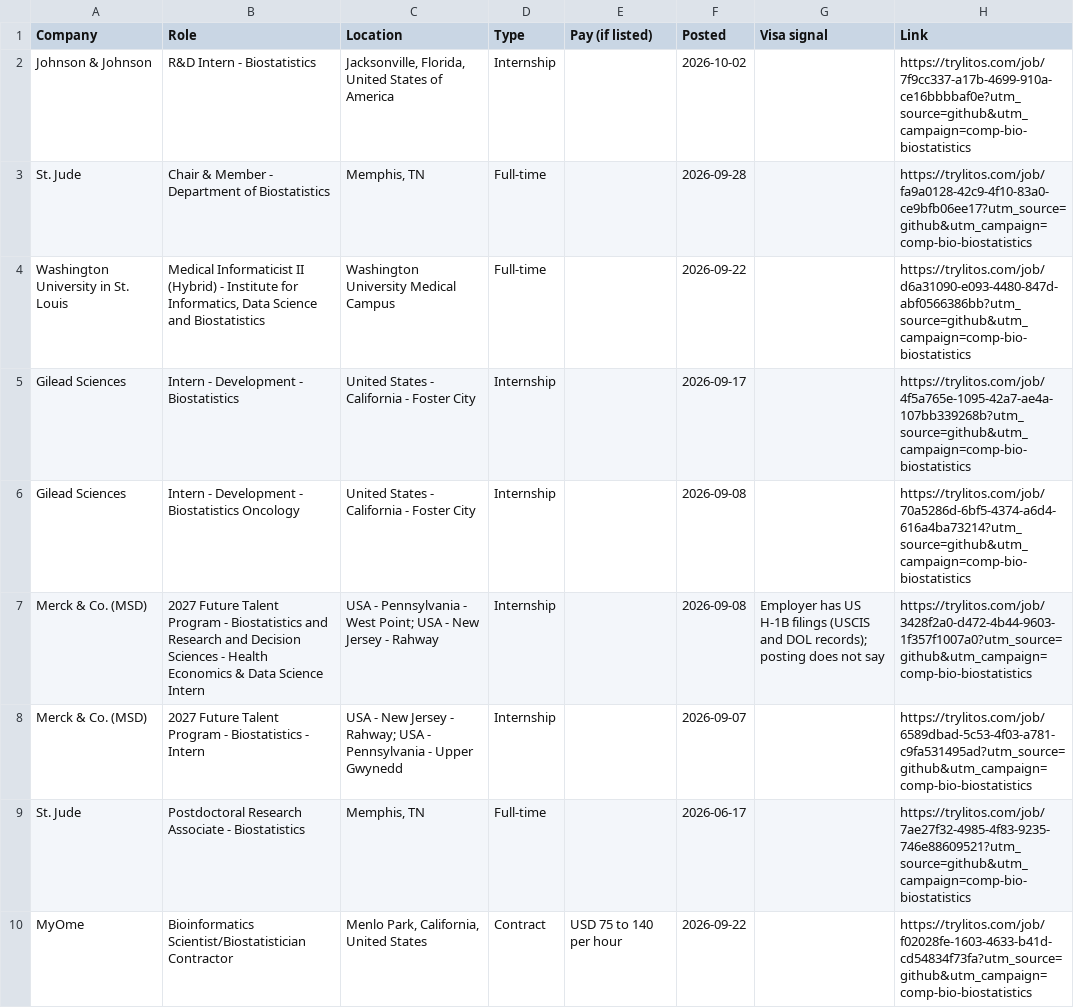
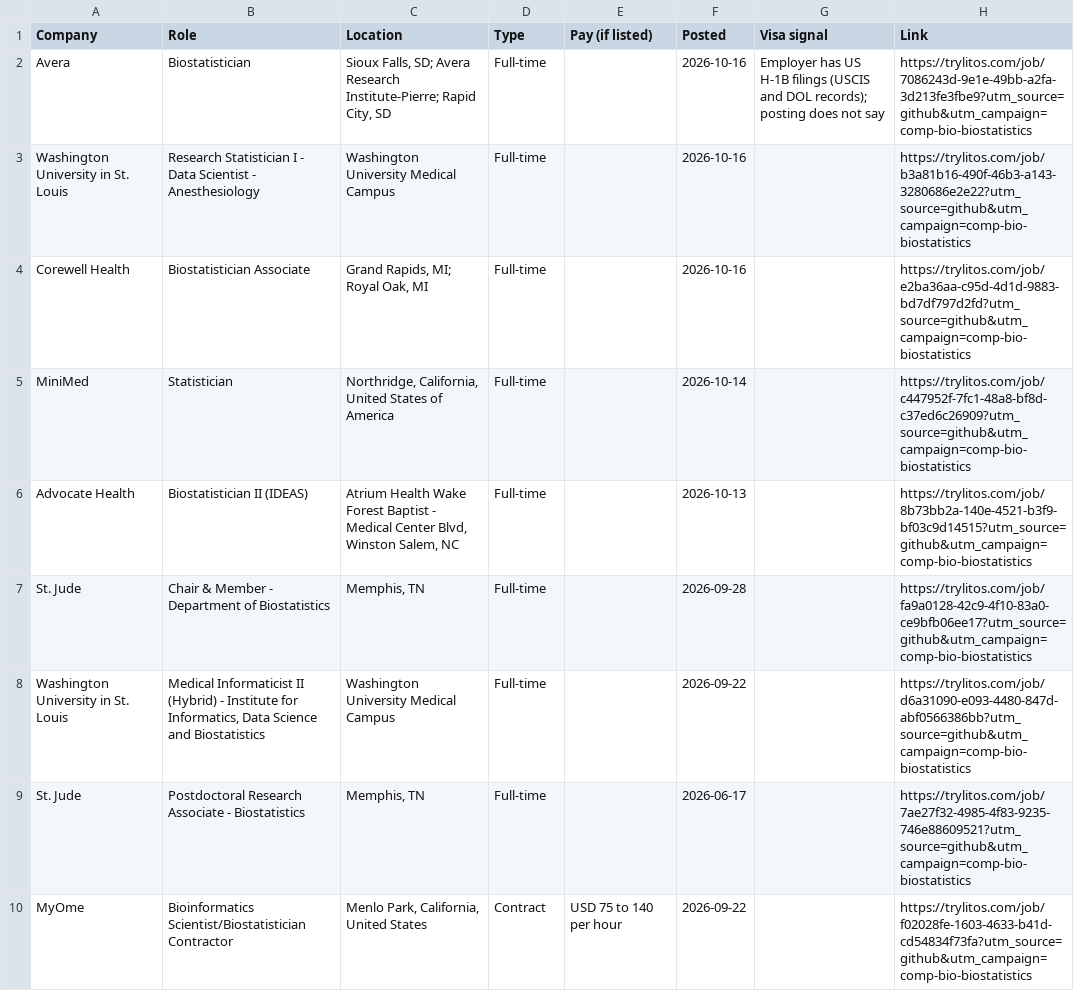
Before and after one commit to mehek-builds/Entry-Level-Computational-Biology-Bioinformatics-Jobs, a CSV file: csv/biostatistics.csv, drawn as a sheet.

```diff
--- a/csv/biostatistics.csv
+++ b/csv/biostatistics.csv
@@ -1,9 +1,9 @@
 Company,Role,Location,Type,Pay (if listed),Posted,Visa signal,Link
-Johnson & Johnson,R&D Intern - Biostatistics,"Jacksonville, Florida, United States of America",Internship,,2026-10-02,,https://trylitos.com/job/7f9cc337-a17b-4699-910a-ce16bbbbaf0e?utm_source=github&utm_campaign=comp-bio-biostatistics
+Avera,Biostatistician,"Sioux Falls, SD; Avera Research Institute-Pierre; Rapid City, SD",Full-time,,2026-10-16,Employer has US H-1B filings (USCIS and DOL records); posting does not say,https://trylitos.com/job/7086243d-9e1e-49bb-a2fa-3d213fe3fbe9?utm_source=github&utm_campaign=comp-bio-biostatistics
+Washington University in St. Louis,Research Statistician I - Data Scientist - Anesthesiology,Washington University Medical Campus,Full-time,,2026-10-16,,https://trylitos.com/job/b3a81b16-490f-46b3-a143-3280686e2e22?utm_source=github&utm_campaign=comp-bio-biostatistics
+Corewell Health,Biostatistician Associate,"Grand Rapids, MI; Royal Oak, MI",Full-time,,2026-10-16,,https://trylitos.com/job/e2ba36aa-c95d-4d1d-9883-bd7df797d2fd?utm_source=github&utm_campaign=comp-bio-biostatistics
+MiniMed,Statistician,"Northridge, California, United States of America",Full-time,,2026-10-14,,https://trylitos.com/job/c447952f-7fc1-48a8-bf8d-c37ed6c26909?utm_source=github&utm_campaign=comp-bio-biostatistics
+Advocate Health,Biostatistician II (IDEAS),"Atrium Health Wake Forest Baptist - Medical Center Blvd, Winston Salem, NC",Full-time,,2026-10-13,,https://trylitos.com/job/8b73bb2a-140e-4521-b3f9-bf03c9d14515?utm_source=github&utm_campaign=comp-bio-biostatistics
 St. Jude,Chair & Member - Department of Biostatistics,"Memphis, TN",Full-time,,2026-09-28,,https://trylitos.com/job/fa9a0128-42c9-4f10-83a0-ce9bfb06ee17?utm_source=github&utm_campaign=comp-bio-biostatistics
 Washington University in St. Louis,"Medical Informaticist II (Hybrid) - Institute for Informatics, Data Science and Biostatistics",Washington University Medical Campus,Full-time,,2026-09-22,,https://trylitos.com/job/d6a31090-e093-4480-847d-abf0566386bb?utm_source=github&utm_campaign=comp-bio-biostatistics
-Gilead Sciences,Intern - Development - Biostatistics,United States - California - Foster City,Internship,,2026-09-17,,https://trylitos.com/job/4f5a765e-1095-42a7-ae4a-107bb339268b?utm_source=github&utm_campaign=comp-bio-biostatistics
-Gilead Sciences,Intern - Development - Biostatistics Oncology,United States - California - Foster City,Internship,,2026-09-08,,https://trylitos.com/job/70a5286d-6bf5-4374-a6d4-616a4ba73214?utm_source=github&utm_campaign=comp-bio-biostatistics
-Merck & Co. (MSD),2027 Future Talent Program - Biostatistics and Research and Decision Sciences - Health Economics & Data Science Intern,USA - Pennsylvania - West Point; USA - New Jersey - Rahway,Internship,,2026-09-08,Employer has US H-1B filings (USCIS and DOL records); posting does not say,https://trylitos.com/job/3428f2a0-d472-4b44-9603-1f357f1007a0?utm_source=github&utm_campaign=comp-bio-biostatistics
-Merck & Co. (MSD),2027 Future Talent Program - Biostatistics - Intern,USA - New Jersey - Rahway; USA - Pennsylvania - Upper Gwynedd,Internship,,2026-09-07,,https://trylitos.com/job/6589dbad-5c53-4f03-a781-c9fa531495ad?utm_source=github&utm_campaign=comp-bio-biostatistics
 St. Jude,Postdoctoral Research Associate - Biostatistics,"Memphis, TN",Full-time,,2026-06-17,,https://trylitos.com/job/7ae27f32-4985-4f83-9235-746e88609521?utm_source=github&utm_campaign=comp-bio-biostatistics
```
Also changed, not shown: csv/all.csv, csv/bioinformatics-genomics.csv, 9 other files.
